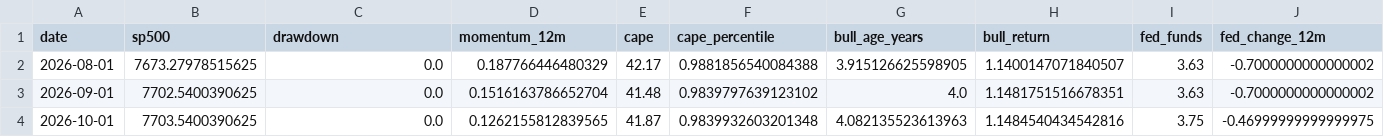
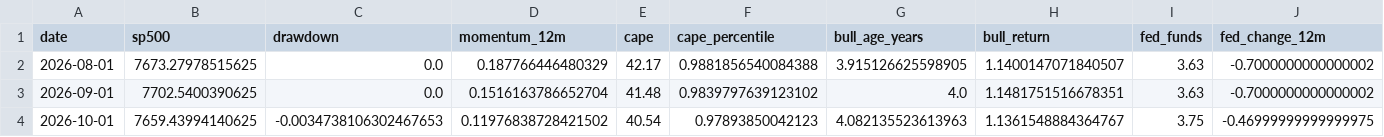
Before and after one commit to Vilson2930/SP500_CYCLE_ATLAS, a CSV file: data/cycle_history.csv, drawn as a sheet; only a part is shown; the diff names each change by its address in the sheet, - before the commit and + after, or states it on an @@ line.

```diff
--- a/data/cycle_history.csv
+++ b/data/cycle_history.csv
-B4 (sp500): 7703.5400390625
+B4 (sp500): 7659.43994140625
-C4 (drawdown): 0.0
+C4 (drawdown): -0.0034738106302467653
-D4 (momentum_12m): 0.1262155812839565
+D4 (momentum_12m): 0.11976838728421502
-E4 (cape): 41.87
+E4 (cape): 40.54
-F4 (cape_percentile): 0.9839932603201348
+F4 (cape_percentile): 0.97893850042123
-H4 (bull_return): 1.1484540434542816
+H4 (bull_return): 1.1361548884364767
```
Also changed, not shown: data/current_state.csv, 4 other files.
